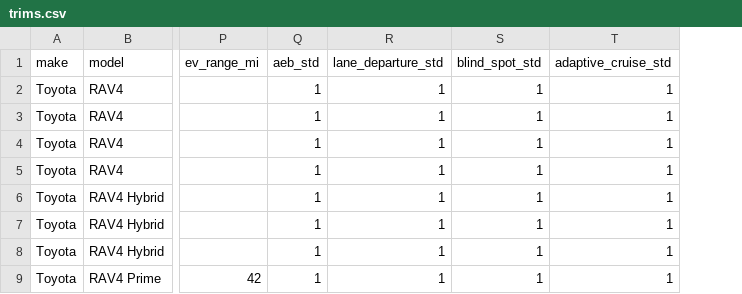
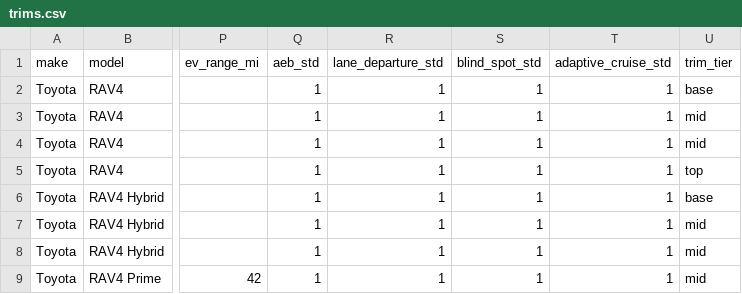
Before and after one commit to RosySingh9/rightfit-car-discovery, a CSV file: feed-doctor/data/reference/trims.csv, drawn as a sheet; only a part is shown, gaps mark what is left out; the diff names each change by its address in the sheet, - before the commit and + after, or states it on an @@ line.

```diff
--- a/feed-doctor/data/reference/trims.csv
+++ b/feed-doctor/data/reference/trims.csv
+column U (trim_tier), rows 2-9: base | mid | mid | top | base | mid | mid | mid
```
Also changed, not shown: 13 other files.
